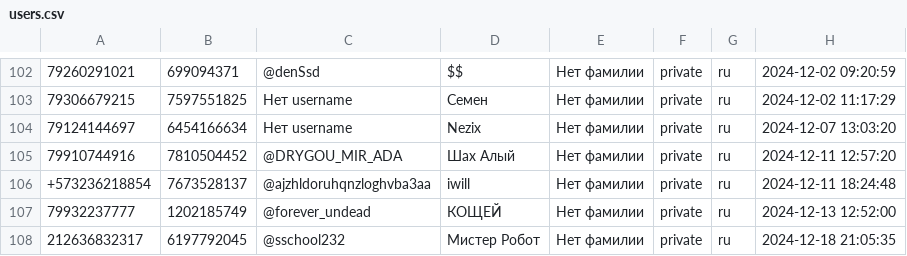
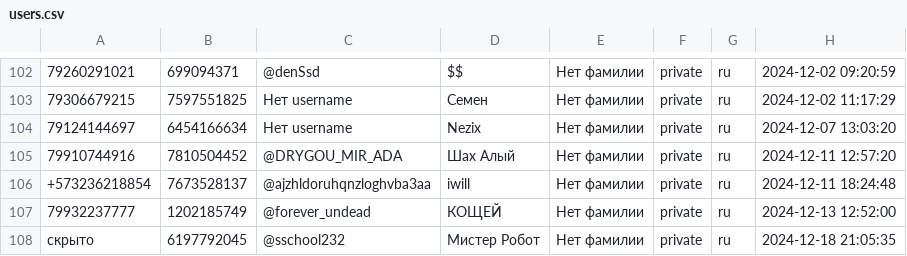
Before and after one commit to TheFoZzY/usersFRONEST, a CSV file: users.csv, drawn as a sheet; only a part is shown, gaps mark what is left out; the diff names each change by its address in the sheet, - before the commit and + after, or states it on an @@ line.

Commit message:
Update users.csv

```diff
--- a/users.csv
+++ b/users.csv
-A108: 212636832317
+A108: скрыто
```
